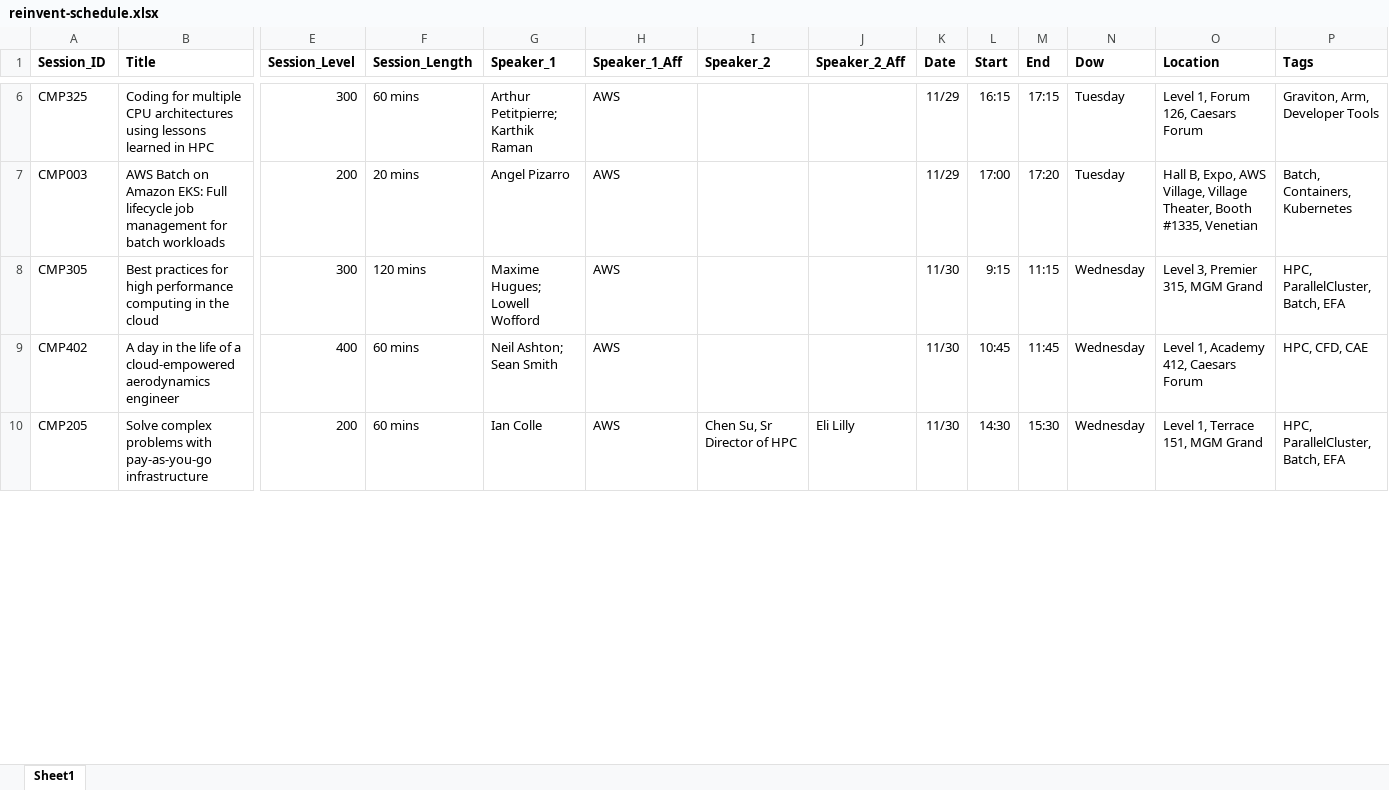
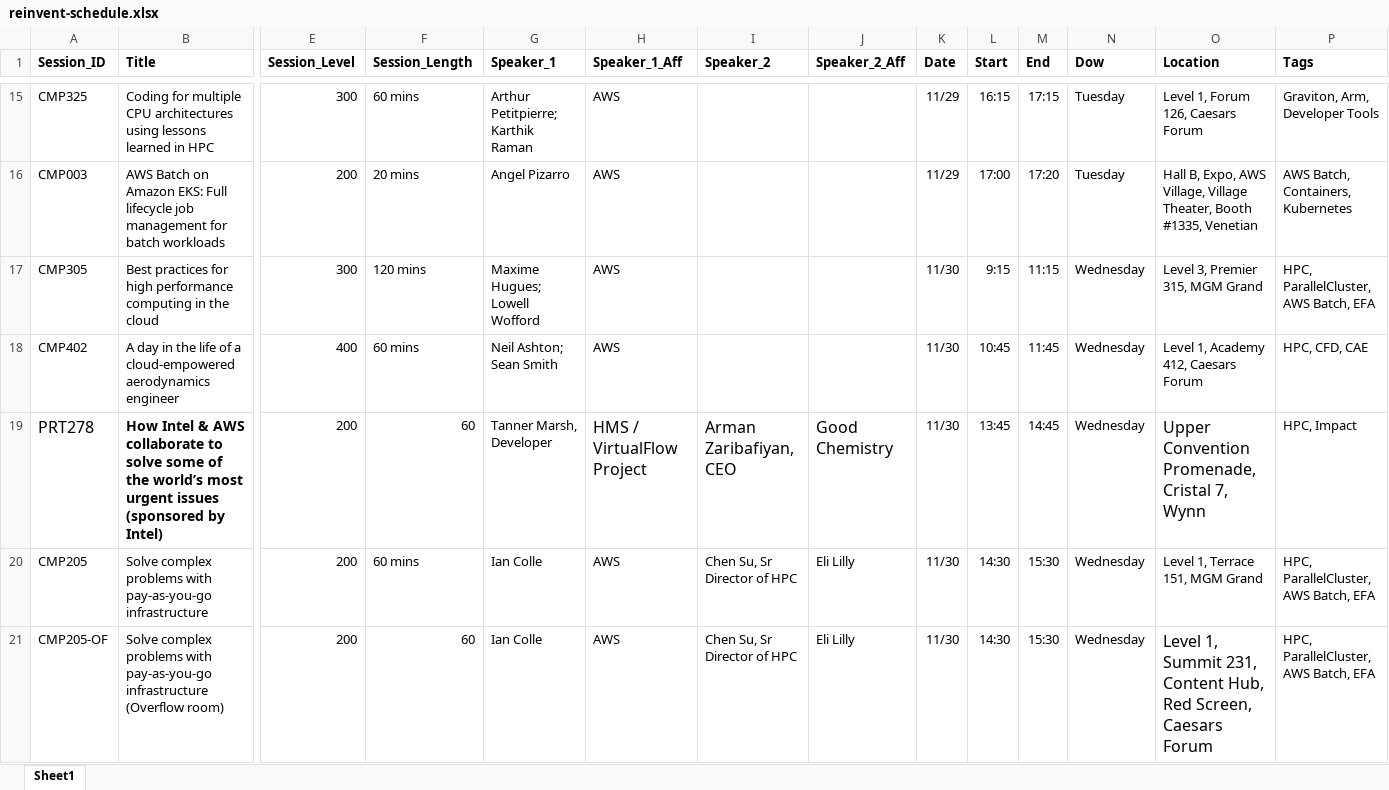
Before and after one commit to hpc-dr/day1hpc.github.io, an Excel workbook: scripts/reinvent-schedule.xlsx, sheet Sheet1, drawn as a sheet; only a part is shown, gaps mark what is left out; values as stored, in another font and other column widths than the file's, no borders; addresses are those after the commit; rows hold the shown columns only; the diff covers the shown part only; the diff names each change by its address in the sheet, - before the commit and + after, or states it on an @@ line.

```diff
--- a/scripts/reinvent-schedule.xlsx (sheet Sheet1)
+++ b/scripts/reinvent-schedule.xlsx (sheet Sheet1)
-P16 (Tags): Batch, Containers, Kubernetes
+P16 (Tags): AWS Batch, Containers, Kubernetes
-P17 (Tags): HPC, ParallelCluster, Batch, EFA
+P17 (Tags): HPC, ParallelCluster, AWS Batch, EFA
+row 19: PRT278 | How Intel & AWS collaborate to solve some of the world’s most urgent issues (sponsored by Intel) | 200 | 60 | Tanner Marsh, Developer | HMS / VirtualFlow Project | Arman Zaribafiyan, CEO | Good Chemistry | 11/30 | 13:45 | 14:45 | Wednesday | Upper Convention Promenade, Cristal 7, Wynn | HPC, Impact
-P20 (Tags): HPC, ParallelCluster, Batch, EFA
+P20 (Tags): HPC, ParallelCluster, AWS Batch, EFA
+row 21: CMP205-OF | Solve complex problems with pay-as-you-go infrastructure (Overflow room) | 200 | 60 | Ian Colle | AWS | Chen Su, Sr Director of HPC | Eli Lilly | 11/30 | 14:30 | 15:30 | Wednesday | Level 1, Summit 231, Content Hub, Red Screen, Caesars Forum | HPC, ParallelCluster, AWS Batch, EFA
```
Also changed, not shown: 11 added rows and 7 edited cells elsewhere in this sheet, formulas that keep their value, 15 other files.
